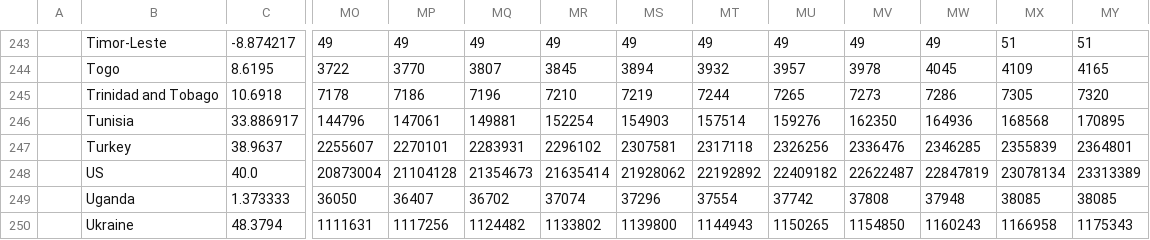
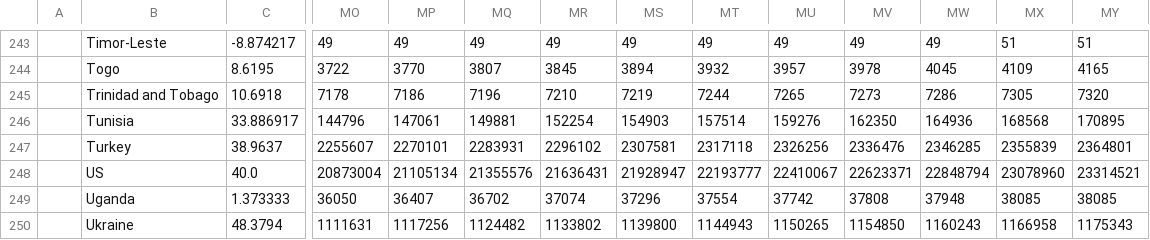
Before and after one commit to dkaoster/COVID-19, a CSV file: csse_covid_19_data/time_series_19-covid-Confirmed.csv, drawn as a sheet; only a part is shown, gaps mark what is left out; the diff names each change by its address in the sheet, - before the commit and + after, or states it on an @@ line.

Commit message:
update data

```diff
--- a/csse_covid_19_data/time_series_19-covid-Confirmed.csv
+++ b/csse_covid_19_data/time_series_19-covid-Confirmed.csv
-MP248: 21104128
+MP248: 21105134
-MQ248: 21354673
+MQ248: 21355576
-MR248: 21635414
+MR248: 21636431
-MS248: 21928062
+MS248: 21928947
-MT248: 22192892
+MT248: 22193777
-MU248: 22409182
+MU248: 22410067
-MV248: 22622487
+MV248: 22623371
-MW248: 22847819
+MW248: 22848794
-MX248: 23078134
+MX248: 23078960
-MY248: 23313389
+MY248: 23314521
```
Also changed, not shown: csse_covid_19_data/time_series_19-covid-Deaths.csv.
